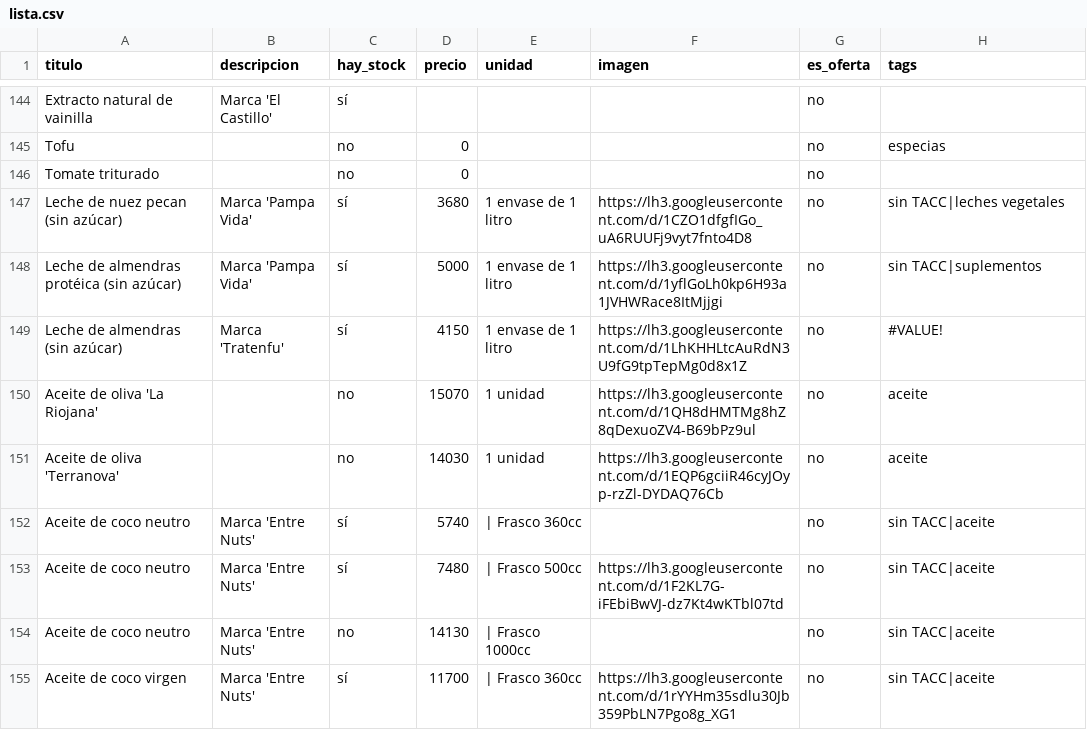
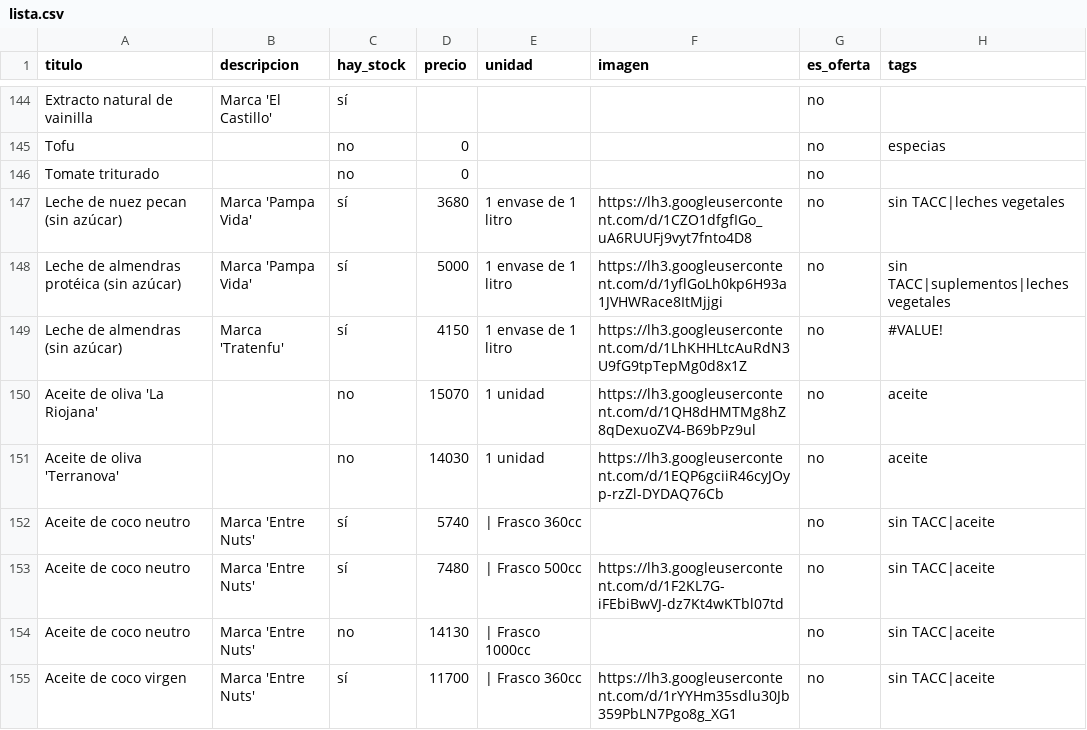
Before and after one commit to dietetica/productos, a CSV file: lista.csv, drawn as a sheet; only a part is shown, gaps mark what is left out.

Commit message:
Actualización automática de productos

```diff
--- a/lista.csv
+++ b/lista.csv
@@ -147,3 +147,3 @@ Tomate triturado,,no,0,,,no,
 Leche de nuez pecan (sin azúcar),Marca 'Pampa Vida',sí,3680,1 envase de 1 litro,https://lh3.googleusercontent.com/d/1CZO1dfgfIGo_uA6RUUFj9vyt7fnto4D8,no,sin TACC|leches vegetales
-Leche de almendras protéica (sin azúcar),Marca 'Pampa Vida',sí,5000,1 envase de 1 litro,https://lh3.googleusercontent.com/d/1yflGoLh0kp6H93a1JVHWRace8ItMjjgi,no,sin TACC|suplementos
+Leche de almendras protéica (sin azúcar),Marca 'Pampa Vida',sí,5000,1 envase de 1 litro,https://lh3.googleusercontent.com/d/1yflGoLh0kp6H93a1JVHWRace8ItMjjgi,no,sin TACC|suplementos|leches vegetales
 Leche de almendras (sin azúcar),Marca 'Tratenfu',sí,4150,1 envase de 1 litro,https://lh3.googleusercontent.com/d/1LhKHHLtcAuRdN3U9fG9tpTepMg0d8x1Z,no,#VALUE!
```
